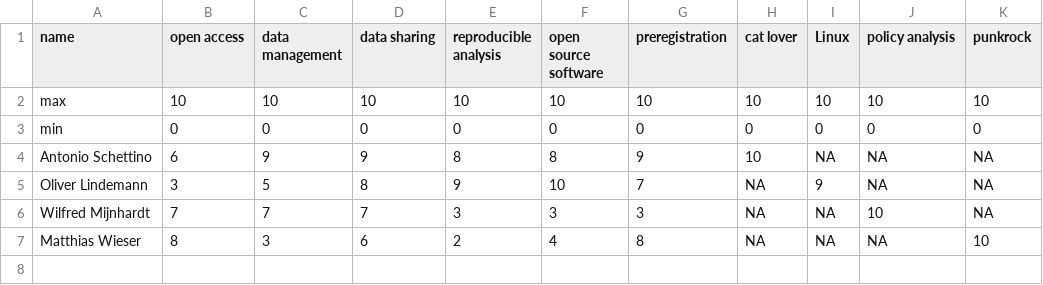
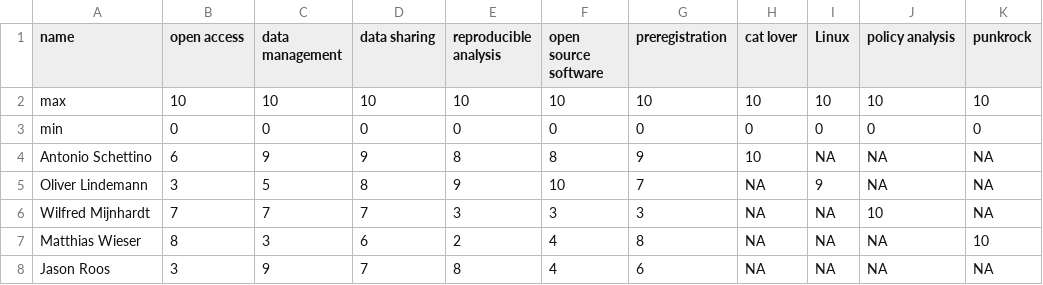
Before and after one commit to osc-rotterdam/osc-rotterdam.github.io, a CSV file: content/post/OS_skills.csv, drawn as a sheet.

Commit message:
OSCR Member: Jason Roos

```diff
--- a/content/post/OS_skills.csv
+++ b/content/post/OS_skills.csv
@@ -7 +7,2 @@ Wilfred Mijnhardt,7,7,7,3,3,3,NA,NA,10,NA
 Matthias Wieser,8,3,6,2,4,8,NA,NA,NA,10
+Jason Roos,3,9,7,8,4,6,NA,NA,NA,NA
```
Also changed, not shown: 2 other files.
